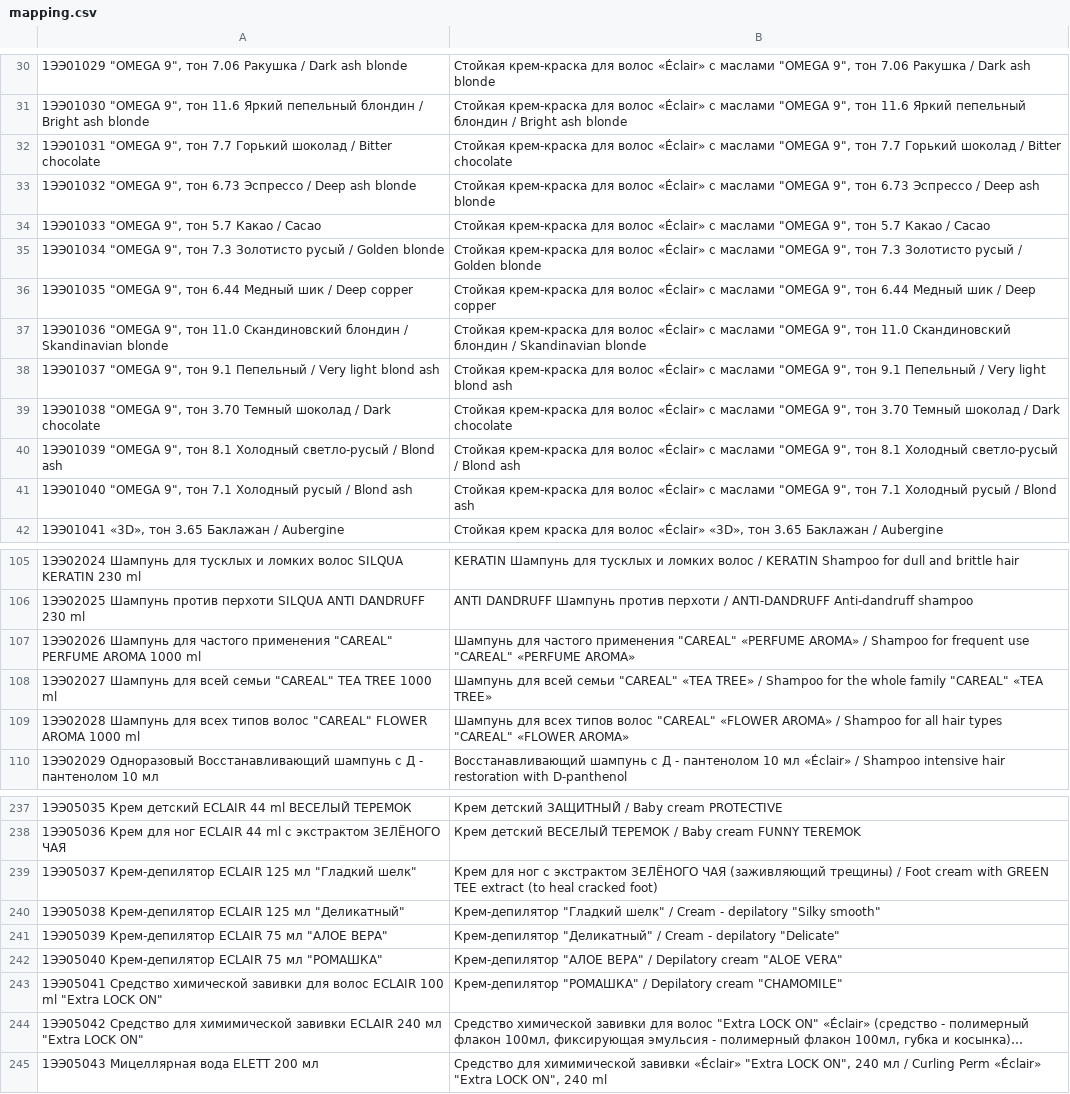
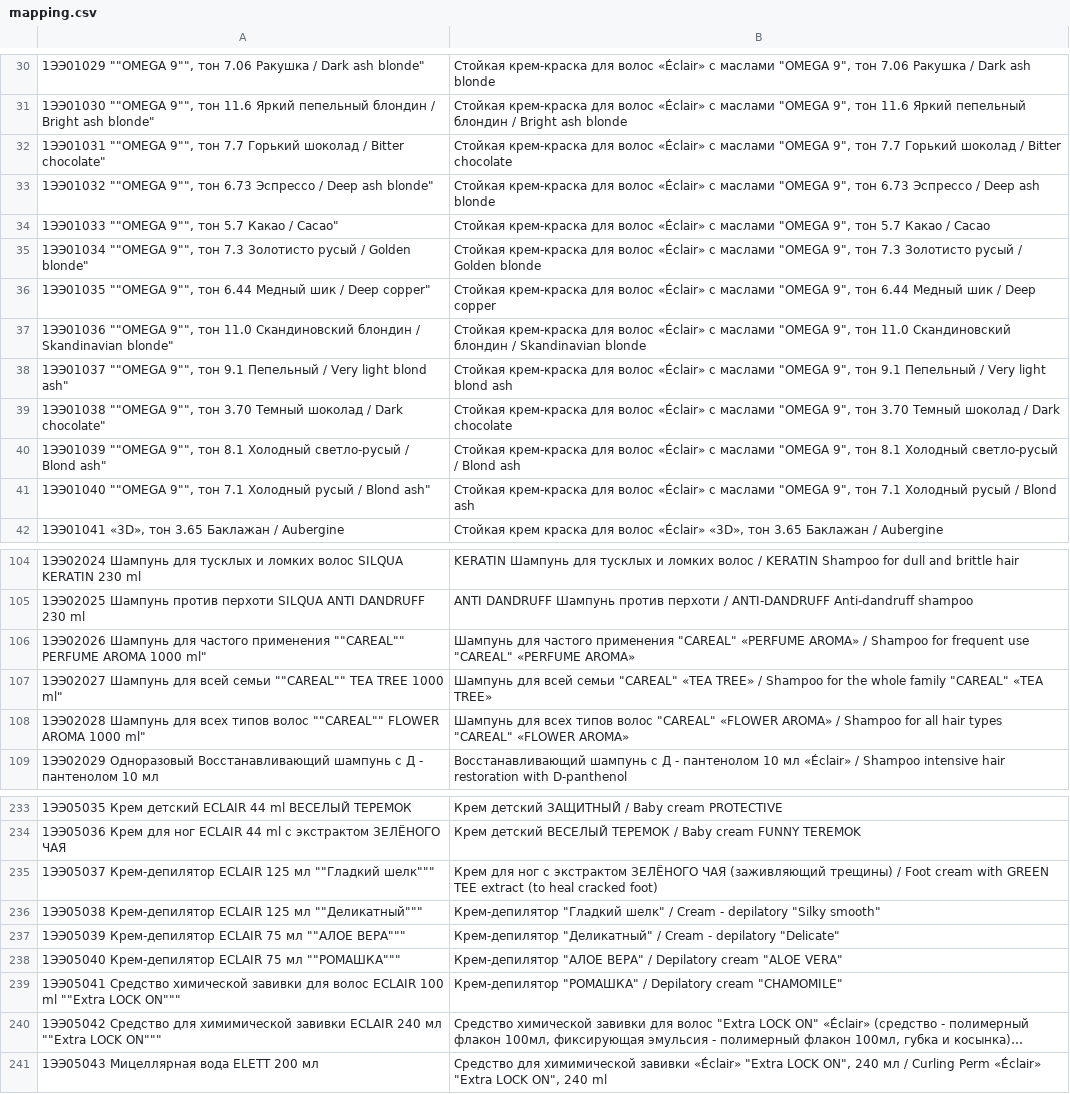
Before and after one commit to ulan-0110/alga-order, a CSV file: mapping.csv, drawn as a sheet; only a part is shown, gaps mark what is left out; long unchanged cells end in …; addresses are those after the commit; the diff covers the shown part only; the diff names each change by its address in the sheet, - before the commit and + after, or states it on an @@ line.

```diff
--- a/mapping.csv
+++ b/mapping.csv
-A30: 1ЭЭ01029 "OMEGA 9", тон 7.06 Ракушка / Dark ash blonde
+A30: 1ЭЭ01029 ""OMEGA 9"", тон 7.06 Ракушка / Dark ash blonde"
-A31: 1ЭЭ01030 "OMEGA 9", тон 11.6 Яркий пепельный блондин / Bright ash blonde
+A31: 1ЭЭ01030 ""OMEGA 9"", тон 11.6 Яркий пепельный блондин / Bright ash blonde"
-A32: 1ЭЭ01031 "OMEGA 9", тон 7.7 Горький шоколад / Bitter chocolate
+A32: 1ЭЭ01031 ""OMEGA 9"", тон 7.7 Горький шоколад / Bitter chocolate"
-A33: 1ЭЭ01032 "OMEGA 9", тон 6.73 Эспрессо / Deep ash blonde
+A33: 1ЭЭ01032 ""OMEGA 9"", тон 6.73 Эспрессо / Deep ash blonde"
-A34: 1ЭЭ01033 "OMEGA 9", тон 5.7 Какао / Cacao
+A34: 1ЭЭ01033 ""OMEGA 9"", тон 5.7 Какао / Cacao"
-A35: 1ЭЭ01034 "OMEGA 9", тон 7.3 Золотисто русый / Golden blonde
+A35: 1ЭЭ01034 ""OMEGA 9"", тон 7.3 Золотисто русый / Golden blonde"
-A36: 1ЭЭ01035 "OMEGA 9", тон 6.44 Медный шик / Deep copper
+A36: 1ЭЭ01035 ""OMEGA 9"", тон 6.44 Медный шик / Deep copper"
-A37: 1ЭЭ01036 "OMEGA 9", тон 11.0 Скандиновский блондин / Skandinavian blonde
+A37: 1ЭЭ01036 ""OMEGA 9"", тон 11.0 Скандиновский блондин / Skandinavian blonde"
-A38: 1ЭЭ01037 "OMEGA 9", тон 9.1 Пепельный / Very light blond ash
+A38: 1ЭЭ01037 ""OMEGA 9"", тон 9.1 Пепельный / Very light blond ash"
-A39: 1ЭЭ01038 "OMEGA 9", тон 3.70 Темный шоколад / Dark chocolate
+A39: 1ЭЭ01038 ""OMEGA 9"", тон 3.70 Темный шоколад / Dark chocolate"
-A40: 1ЭЭ01039 "OMEGA 9", тон 8.1 Холодный светло-русый / Blond ash
+A40: 1ЭЭ01039 ""OMEGA 9"", тон 8.1 Холодный светло-русый / Blond ash"
-A41: 1ЭЭ01040 "OMEGA 9", тон 7.1 Холодный русый / Blond ash
+A41: 1ЭЭ01040 ""OMEGA 9"", тон 7.1 Холодный русый / Blond ash"
-A106: …частого применения "CAREAL" PERFUME AROMA 1000 ml
+A106: …частого применения ""CAREAL"" PERFUME AROMA 1000 ml"
-A107: …всей семьи "CAREAL" TEA TREE 1000 ml
+A107: …всей семьи ""CAREAL"" TEA TREE 1000 ml"
-A108: …типов волос "CAREAL" FLOWER AROMA 1000 ml
+A108: …типов волос ""CAREAL"" FLOWER AROMA 1000 ml"
-A235: …125 мл "Гладкий шелк"
+A235: …125 мл ""Гладкий шелк"""
-A236: …125 мл "Деликатный"
+A236: …125 мл ""Деликатный"""
-A237: …75 мл "АЛОЕ ВЕРА"
+A237: …75 мл ""АЛОЕ ВЕРА"""
-A238: …75 мл "РОМАШКА"
+A238: …75 мл ""РОМАШКА"""
-A239: …100 ml "Extra LOCK ON"
+A239: …100 ml ""Extra LOCK ON"""
-A240: …240 мл "Extra LOCK ON"
+A240: …240 мл ""Extra LOCK ON"""
```
Also changed, not shown: 6 removed rows and 62 edited cells elsewhere in this file.
